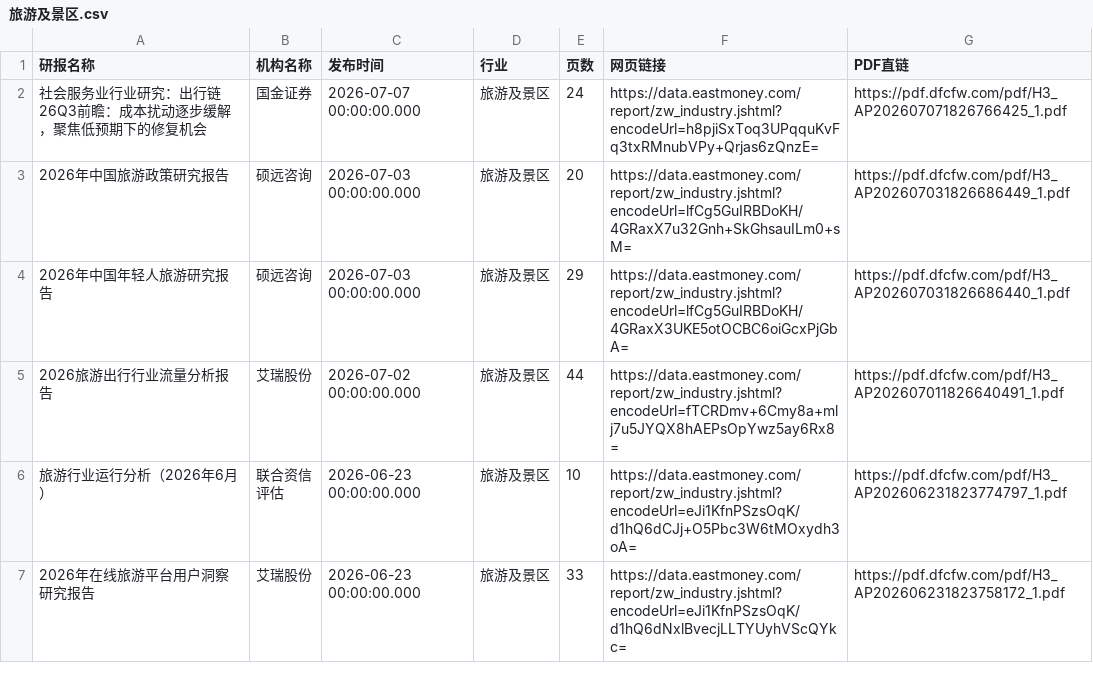
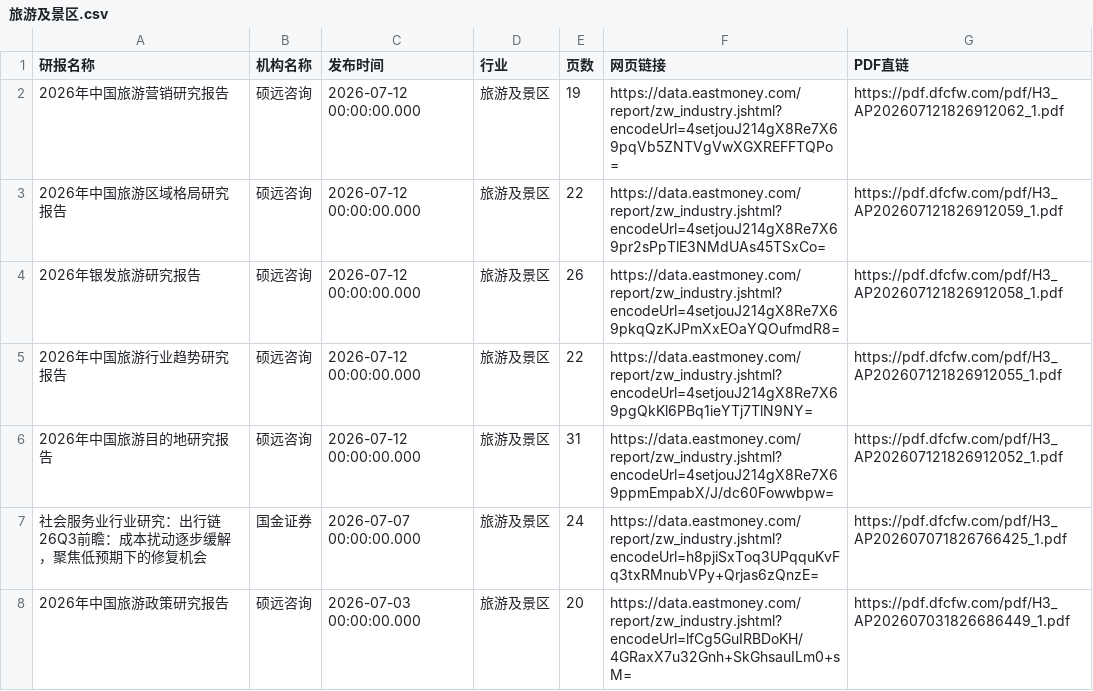
Before and after one commit to 19138999001tf-tech/report, a CSV file: eastmoney/旅游及景区.csv, drawn as a sheet; only a part is shown; the shorter side is filled out with more unchanged rows.

```diff
--- a/eastmoney/旅游及景区.csv
+++ b/eastmoney/旅游及景区.csv
@@ -1,2 +1,7 @@
 研报名称,机构名称,发布时间,行业,页数,网页链接,PDF直链
+2026年中国旅游营销研究报告,硕远咨询,2026-07-12 00:00:00.000,旅游及景区,19,https://data.eastmoney.com/report/zw_industry.jshtml?encodeUrl=4setjouJ214gX8Re7X69pqVb5ZNTVgVwXGXREFFTQPo=,https://pdf.dfcfw.com/pdf/H3_AP202607121826912062_1.pdf
+2026年中国旅游区域格局研究报告,硕远咨询,2026-07-12 00:00:00.000,旅游及景区,22,https://data.eastmoney.com/report/zw_industry.jshtml?encodeUrl=4setjouJ214gX8Re7X69pr2sPpTlE3NMdUAs45TSxCo=,https://pdf.dfcfw.com/pdf/H3_AP202607121826912059_1.pdf
+2026年银发旅游研究报告,硕远咨询,2026-07-12 00:00:00.000,旅游及景区,26,https://data.eastmoney.com/report/zw_industry.jshtml?encodeUrl=4setjouJ214gX8Re7X69pkqQzKJPmXxEOaYQOufmdR8=,https://pdf.dfcfw.com/pdf/H3_AP202607121826912058_1.pdf
+2026年中国旅游行业趋势研究报告,硕远咨询,2026-07-12 00:00:00.000,旅游及景区,22,https://data.eastmoney.com/report/zw_industry.jshtml?encodeUrl=4setjouJ214gX8Re7X69pgQkKl6PBq1ieYTj7TlN9NY=,https://pdf.dfcfw.com/pdf/H3_AP202607121826912055_1.pdf
+2026年中国旅游目的地研究报告,硕远咨询,2026-07-12 00:00:00.000,旅游及景区,31,https://data.eastmoney.com/report/zw_industry.jshtml?encodeUrl=4setjouJ214gX8Re7X69ppmEmpabX/J/dc60Fowwbpw=,https://pdf.dfcfw.com/pdf/H3_AP202607121826912052_1.pdf
 社会服务业行业研究：出行链26Q3前瞻：成本扰动逐步缓解，聚焦低预期下的修复机会,国金证券,2026-07-07 00:00:00.000,旅游及景区,24,https://data.eastmoney.com/report/zw_industry.jshtml?encodeUrl=h8pjiSxToq3UPqquKvFq3txRMnubVPy+Qrjas6zQnzE=,https://pdf.dfcfw.com/pdf/H3_AP202607071826766425_1.pdf
```
Also changed, not shown: eastmoney/元件.csv, eastmoney/养殖业.csv, 37 other files.
